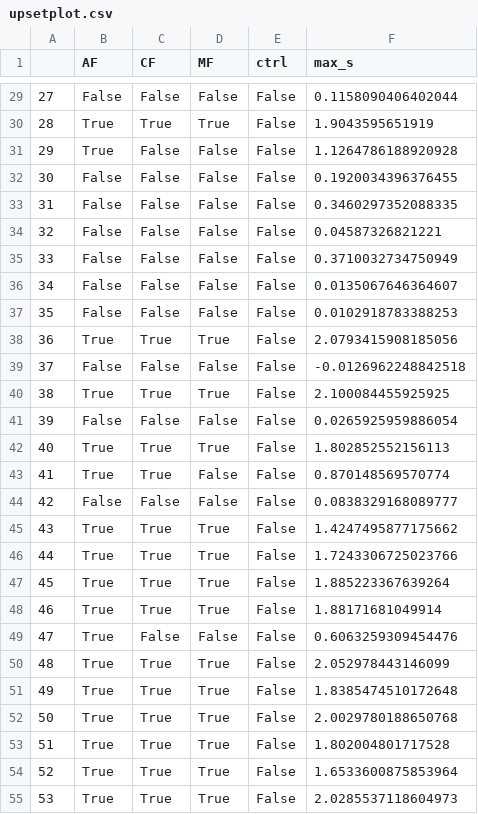
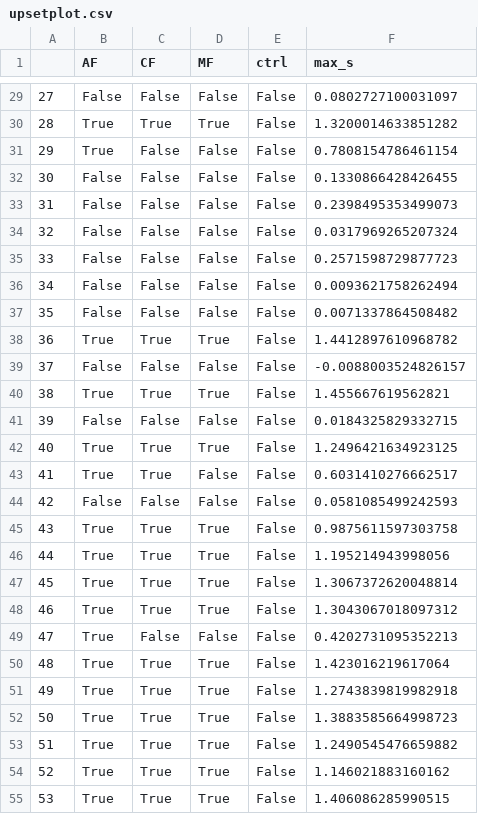
Before and after one commit to durr1602/fks_gyoza, a CSV file: post/classified/BY4741_FKS1-HS1/upsetplot.csv, drawn as a sheet; only a part is shown, gaps mark what is left out; the diff covers the shown part only.

```diff
--- a/post/classified/BY4741_FKS1-HS1/upsetplot.csv
+++ b/post/classified/BY4741_FKS1-HS1/upsetplot.csv
@@ -29,27 +29,27 @@
-27,False,False,False,False,0.1158090406402044
-28,True,True,True,False,1.9043595651919
-29,True,False,False,False,1.1264786188920928
-30,False,False,False,False,0.1920034396376455
-31,False,False,False,False,0.3460297352088335
-32,False,False,False,False,0.04587326821221
-33,False,False,False,False,0.3710032734750949
-34,False,False,False,False,0.0135067646364607
-35,False,False,False,False,0.0102918783388253
-36,True,True,True,False,2.0793415908185056
-37,False,False,False,False,-0.0126962248842518
-38,True,True,True,False,2.100084455925925
-39,False,False,False,False,0.0265925959886054
-40,True,True,True,False,1.802852552156113
-41,True,True,False,False,0.870148569570774
-42,False,False,False,False,0.0838329168089777
-43,True,True,True,False,1.4247495877175662
-44,True,True,True,False,1.7243306725023766
-45,True,True,True,False,1.885223367639264
-46,True,True,True,False,1.88171681049914
-47,True,False,False,False,0.6063259309454476
-48,True,True,True,False,2.052978443146099
-49,True,True,True,False,1.8385474510172648
-50,True,True,True,False,2.0029780188650768
-51,True,True,True,False,1.802004801717528
-52,True,True,True,False,1.6533600875853964
-53,True,True,True,False,2.0285537118604973
+27,False,False,False,False,0.0802727100031097
+28,True,True,True,False,1.3200014633851282
+29,True,False,False,False,0.7808154786461154
+30,False,False,False,False,0.1330866428426455
+31,False,False,False,False,0.2398495353499073
+32,False,False,False,False,0.0317969265207324
+33,False,False,False,False,0.2571598729877723
+34,False,False,False,False,0.0093621758262494
+35,False,False,False,False,0.0071337864508482
+36,True,True,True,False,1.4412897610968782
+37,False,False,False,False,-0.0088003524826157
+38,True,True,True,False,1.455667619562821
+39,False,False,False,False,0.0184325829332715
+40,True,True,True,False,1.2496421634923125
+41,True,True,False,False,0.6031410276662517
+42,False,False,False,False,0.0581085499242593
+43,True,True,True,False,0.9875611597303758
+44,True,True,True,False,1.195214943998056
+45,True,True,True,False,1.3067372620048814
+46,True,True,True,False,1.3043067018097312
+47,True,False,False,False,0.4202731095352213
+48,True,True,True,False,1.423016219617064
+49,True,True,True,False,1.2743839819982918
+50,True,True,True,False,1.3883585664998723
+51,True,True,True,False,1.2490545476659882
+52,True,True,True,False,1.146021883160162
+53,True,True,True,False,1.406086285990515
```
Also changed, not shown: 150 edited cells elsewhere in this file, config/project_files/nbgen.csv, post/classified/BY4741_FKS1-HS1/refined_classification_with_missing.csv, 44 other files.
